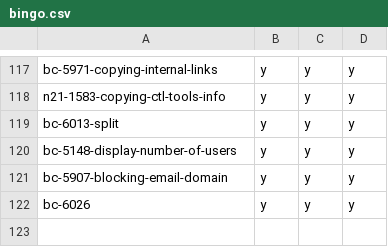
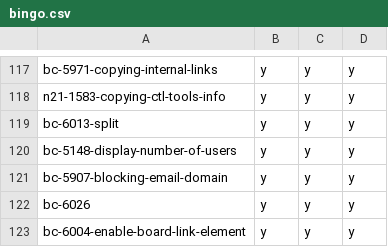
Before and after one commit to hpi-schul-cloud/dof_bingo, a CSV file: bingo.csv, drawn as a sheet; only a part is shown, gaps mark what is left out.

Commit message:
adding bc-6004-enable-board-link-element on behalf of tbd

```diff
--- a/bingo.csv
+++ b/bingo.csv
@@ -122 +122,2 @@ bc-5907-blocking-email-domain,y,y,y
 bc-6026,y,y,y
+bc-6004-enable-board-link-element,y,y,y
```
